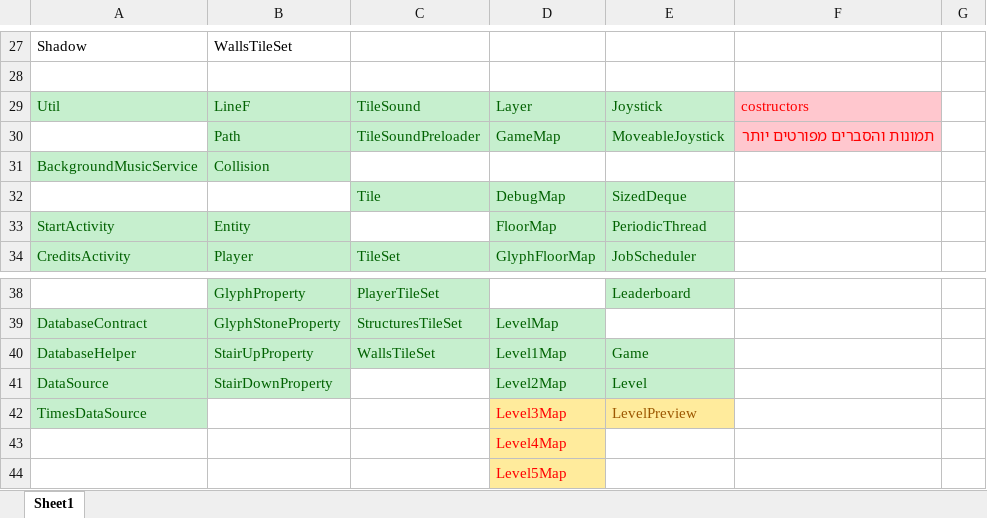
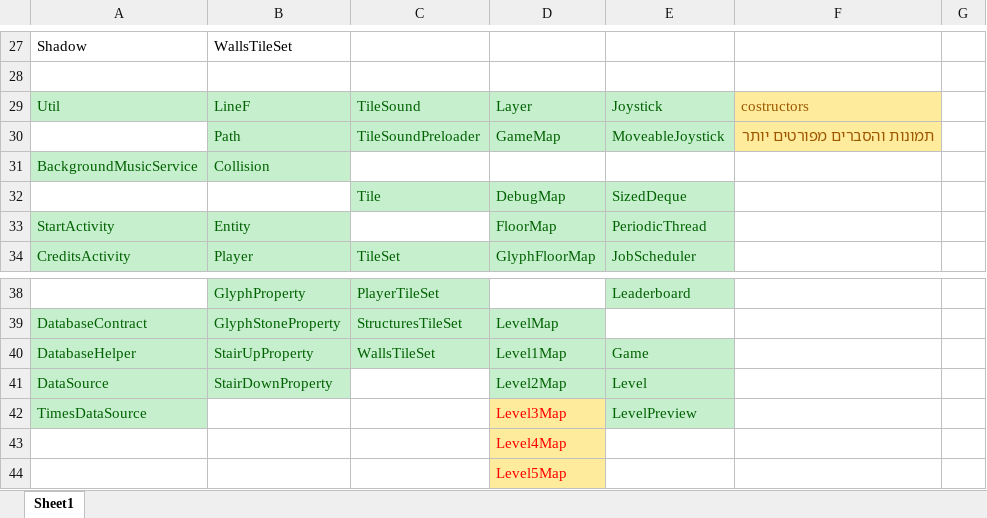
Before and after one commit to Avasay-Sayava/BagrutProject, an Excel workbook: ProjectBook/לוח עבודה.xlsx, sheet Sheet1, drawn as a sheet; only a part is shown, gaps mark what is left out; values as stored, in another font and other column widths than the file's, no borders; the diff names each change by its address in the sheet, - before the commit and + after, or states it on an @@ line.

```diff
--- a/ProjectBook/לוח עבודה.xlsx (sheet Sheet1)
+++ b/ProjectBook/לוח עבודה.xlsx (sheet Sheet1)
@@ F29:F30 fill: #FFC7CE → #FFEB9C, text colour: #FF0000 → #9C5700 @@
@@ E42 fill: #FFEB9C → #C6EFCE, text colour: #9C5700 → #006100 @@
```
Also changed, not shown: 4 other files.
